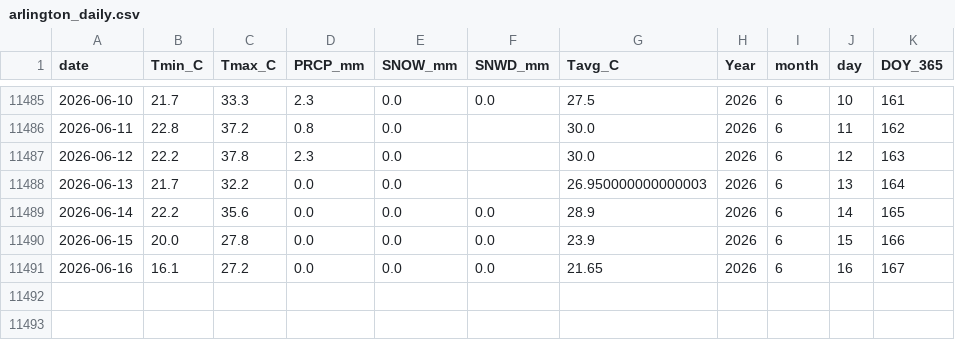
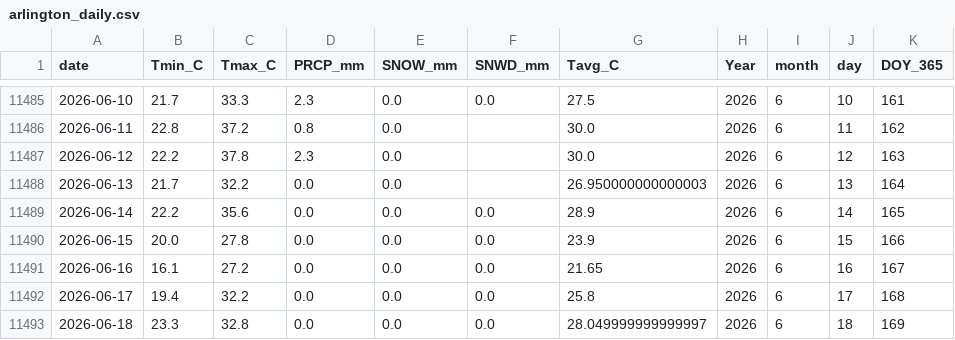
Before and after one commit to jp1309/arlington_weather, a CSV file: data/arlington_daily.csv, drawn as a sheet; only a part is shown, gaps mark what is left out.

```diff
--- a/data/arlington_daily.csv
+++ b/data/arlington_daily.csv
@@ -11491 +11491,3 @@ date,Tmin_C,Tmax_C,PRCP_mm,SNOW_mm,SNWD_mm,Tavg_C,Year,month,day,DOY_365
 2026-06-16,16.1,27.2,0.0,0.0,0.0,21.65,2026,6,16,167
+2026-06-17,19.4,32.2,0.0,0.0,0.0,25.8,2026,6,17,168
+2026-06-18,23.3,32.8,0.0,0.0,0.0,28.049999999999997,2026,6,18,169
```
Also changed, not shown: data/climatology_doy365_percentiles.csv, 2 other files.
